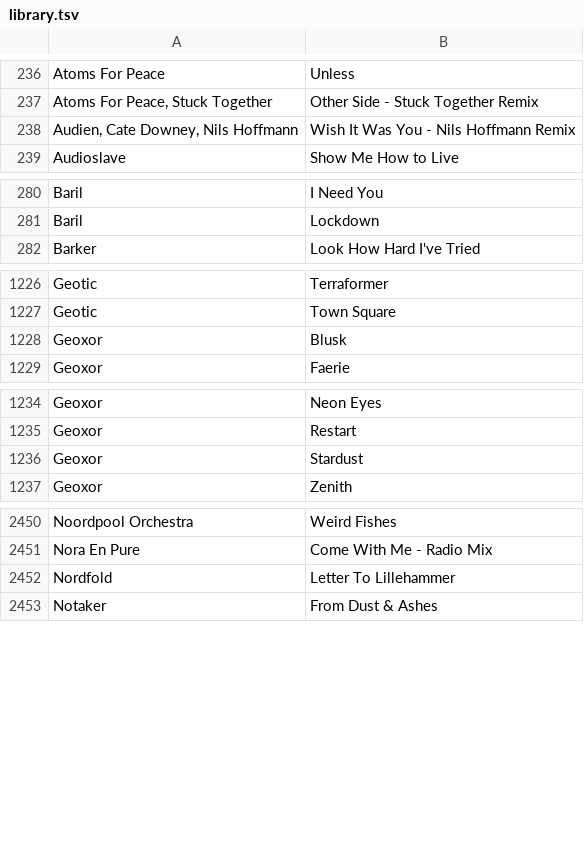
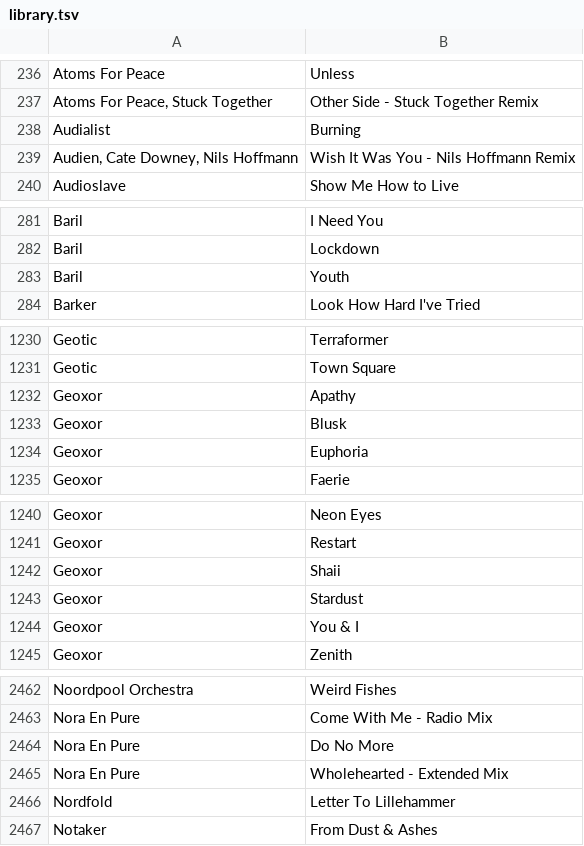
Before and after one commit to gwennlbh/music-library, a TSV file: library.tsv, drawn as a sheet; only a part is shown, gaps mark what is left out; the diff covers the shown part only.

```diff
--- a/library.tsv
+++ b/library.tsv
@@ -237,2 +237,3 @@ Atoms For Peace	Unless
 Atoms For Peace, Stuck Together	Other Side - Stuck Together Remix
+Audialist	Burning
 Audien, Cate Downey, Nils Hoffmann	Wish It Was You - Nils Hoffmann Remix
@@ -281,2 +282,3 @@ Baril	I Need You
 Baril	Lockdown
+Baril	Youth
 Barker	Look How Hard I've Tried
@@ -1227,3 +1231,5 @@ Geotic	Terraformer
 Geotic	Town Square
+Geoxor	Apathy
 Geoxor	Blusk
+Geoxor	Euphoria
 Geoxor	Faerie
@@ -1235,3 +1241,5 @@ Geoxor	Neon Eyes
 Geoxor	Restart
+Geoxor	Shaii
 Geoxor	Stardust
+Geoxor	You & I
 Geoxor	Zenith
@@ -2451,2 +2463,4 @@ Noordpool Orchestra	Weird Fishes
 Nora En Pure	Come With Me - Radio Mix
+Nora En Pure	Do No More
+Nora En Pure	Wholehearted - Extended Mix
 Nordfold	Letter To Lillehammer
```
Also changed, not shown: 11 added rows elsewhere in this file, counts.tsv, 11 other files.
